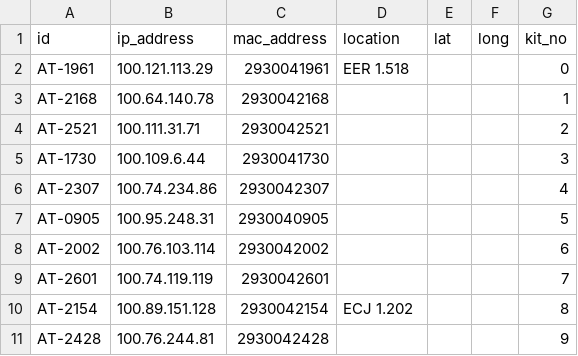
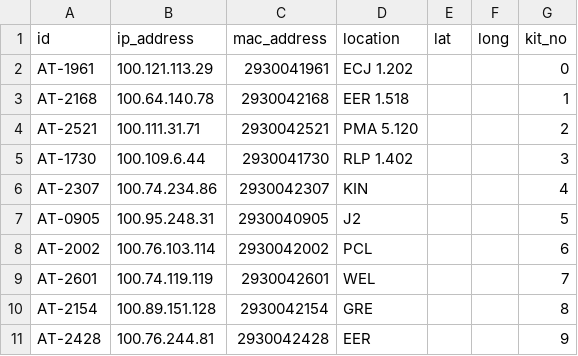
Before and after one commit to intelligent-environments-lab/bleed-orange-measure-iaq, a CSV file: references/meta_data/airthings_meta.csv, drawn as a sheet.

Commit message:
included building locations

```diff
--- a/references/meta_data/airthings_meta.csv
+++ b/references/meta_data/airthings_meta.csv
@@ -1,11 +1,11 @@
 id,ip_address,mac_address,location,lat,long,kit_no
-AT-1961,100.121.113.29,2930041961,EER 1.518,,,0
-AT-2168,100.64.140.78,2930042168,,,,1
-AT-2521,100.111.31.71,2930042521,,,,2
-AT-1730,100.109.6.44,2930041730,,,,3
-AT-2307,100.74.234.86,2930042307,,,,4
-AT-0905,100.95.248.31,2930040905,,,,5
-AT-2002 ,100.76.103.114,2930042002,,,,6
-AT-2601,100.74.119.119,2930042601,,,,7
-AT-2154,100.89.151.128,2930042154,ECJ 1.202,,,8
-AT-2428,100.76.244.81,2930042428,,,,9
+AT-1961,100.121.113.29,2930041961,ECJ 1.202,,,0
+AT-2168,100.64.140.78,2930042168,EER 1.518,,,1
+AT-2521,100.111.31.71,2930042521,PMA 5.120,,,2
+AT-1730,100.109.6.44,2930041730,RLP 1.402,,,3
+AT-2307,100.74.234.86,2930042307,KIN,,,4
+AT-0905,100.95.248.31,2930040905,J2,,,5
+AT-2002 ,100.76.103.114,2930042002,PCL,,,6
+AT-2601,100.74.119.119,2930042601,WEL,,,7
+AT-2154,100.89.151.128,2930042154,GRE,,,8
+AT-2428,100.76.244.81,2930042428,EER,,,9
```
Also changed, not shown: references/meta_data/purpleair_meta.csv.
